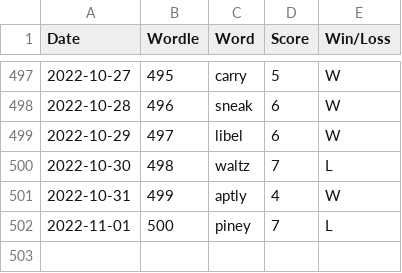
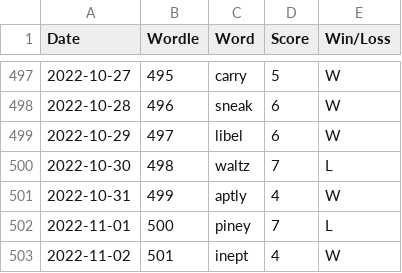
Before and after one commit to madisoncagle/Wordle, a CSV file: Wordle/data/scores.csv, drawn as a sheet; only a part is shown, gaps mark what is left out.

Commit message:
Play Wordle 501

```diff
--- a/Wordle/data/scores.csv
+++ b/Wordle/data/scores.csv
@@ -502 +502,2 @@ Date,Wordle,Word,Score,Win/Loss
 2022-11-01,500,piney,7,L
+2022-11-02,501,inept,4,W
```
Also changed, not shown: 1 other file.
